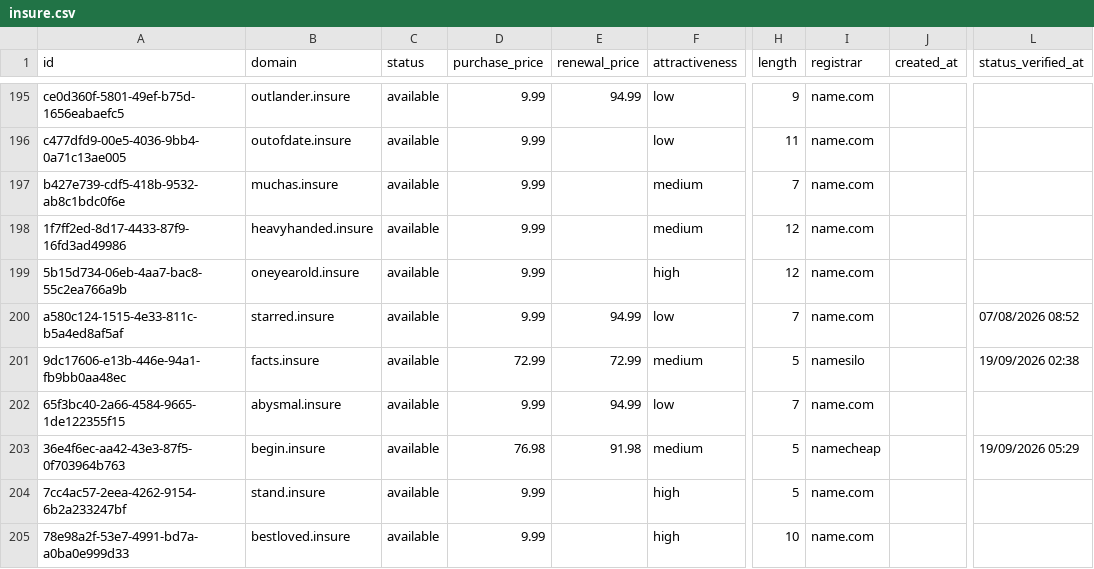
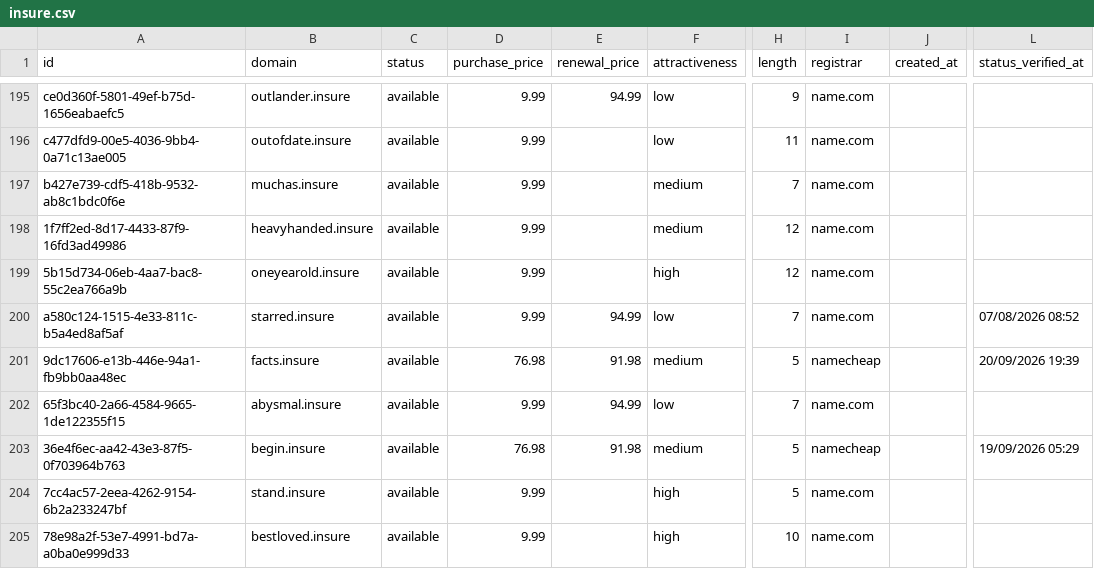
Before and after one commit to UniqueDomains/insure-oneword-domains, a CSV file: insure.csv, drawn as a sheet; only a part is shown, gaps mark what is left out; the diff names each change by its address in the sheet, - before the commit and + after, or states it on an @@ line.

Commit message:
Domains update

```diff
--- a/insure.csv
+++ b/insure.csv
-D201 (purchase_price): 72.99
+D201 (purchase_price): 76.98
-E201 (renewal_price): 72.99
+E201 (renewal_price): 91.98
-I201 (registrar): namesilo
+I201 (registrar): namecheap
-L201 (status_verified_at): 19/09/2026 02:38
+L201 (status_verified_at): 20/09/2026 19:39
```
Also changed, not shown: 4 other files.
